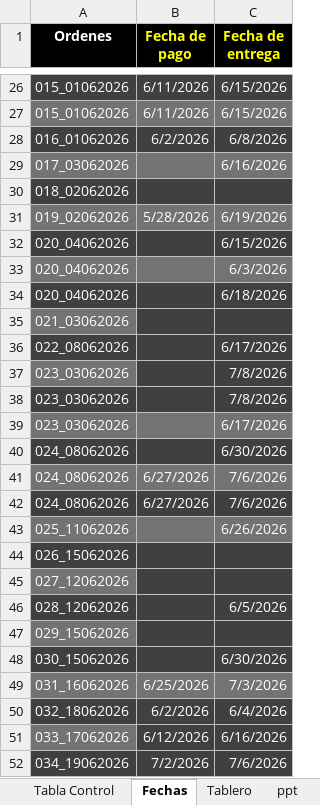
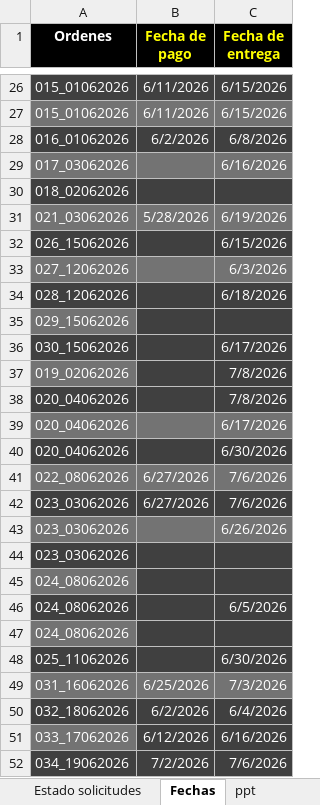
Before and after one commit to RodrigoCay/RequiAA, an Excel workbook: Prueba.xlsx, sheet Fechas, drawn as a sheet; only a part is shown, gaps mark what is left out; values as stored, in another font and other column widths than the file's, no borders; removed rows and columns are numbered as before the commit, all else as after; the diff covers the shown part only; the diff names each change by its address in the sheet, - before the commit and + after, or states it on an @@ line.

```diff
--- a/Prueba.xlsx (sheet Fechas)
+++ b/Prueba.xlsx (sheet Fechas)
+sheet tab: Estado solicitudes
-A31 (Ordenes): 019_02062026
+A31 (Ordenes): 021_03062026
-row 32: 020_04062026 |  | 6/15/2026
-row 33: 020_04062026 |  | 6/3/2026
-row 34: 020_04062026 |  | 6/18/2026
-row 35: 021_03062026
-row 36: 022_08062026 |  | 6/17/2026
-row 37: 023_03062026 |  | 7/8/2026
-row 38: 023_03062026 |  | 7/8/2026
-row 39: 023_03062026 |  | 6/17/2026
-row 40: 024_08062026 |  | 6/30/2026
-row 41: 024_08062026 | 6/27/2026 | 7/6/2026
-row 42: 024_08062026 | 6/27/2026 | 7/6/2026
-row 43: 025_11062026 |  | 6/26/2026
-C32 (Fecha de entrega): (empty)
+C32 (Fecha de entrega): 6/15/2026
-B33:C33 fill: #404040
+B33:C33 fill: #737373
-C33 (Fecha de entrega): (empty)
+C33 (Fecha de entrega): 6/3/2026
-C34 (Fecha de entrega): 6/5/2026
+C34 (Fecha de entrega): 6/18/2026
-C36 (Fecha de entrega): 6/30/2026
+C36 (Fecha de entrega): 6/17/2026
+row 37: 019_02062026 |  | 7/8/2026
+row 38: 020_04062026 |  | 7/8/2026
+row 39: 020_04062026 |  | 6/17/2026
+row 40: 020_04062026 |  | 6/30/2026
+row 41: 022_08062026 | 6/27/2026 | 7/6/2026
+row 42: 023_03062026 | 6/27/2026 | 7/6/2026
+row 43: 023_03062026 |  | 6/26/2026
+row 44: 023_03062026
+row 45: 024_08062026
+row 46: 024_08062026 |  | 6/5/2026
+row 47: 024_08062026
+row 48: 025_11062026 |  | 6/30/2026
```
Also changed, not shown: 20 added rows, 1 moved row and cell formats elsewhere in this sheet, sheet Tabla Control, sheet ppt, sheet Graficos, sheet Tablero, other sheet tabs, hidden cells, charts or pictures.
